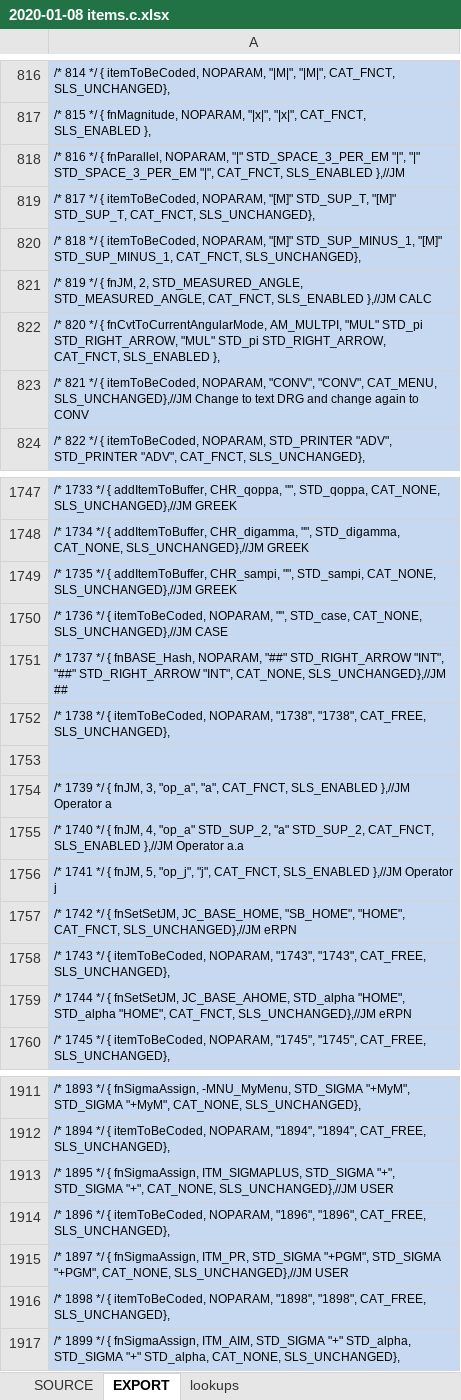
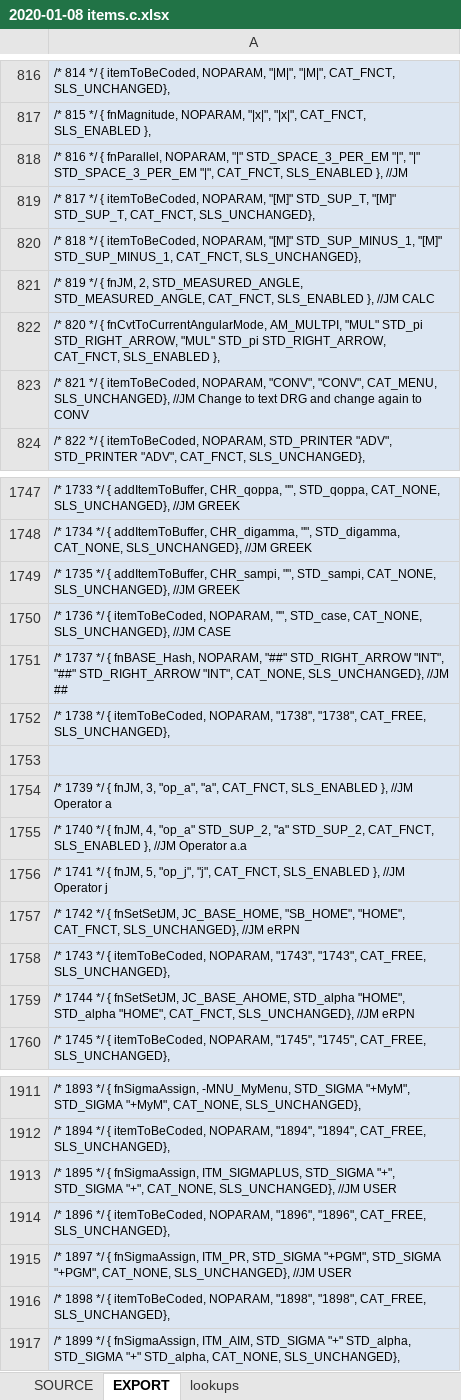
Before and after one commit to semi-simple/C43-mirror, an Excel workbook: src/2020-01-08 items.c.xlsx, sheet EXPORT, drawn as a sheet; only a part is shown, gaps mark what is left out; values as stored, in another font and other column widths than the file's, no borders; the diff covers the shown part only; the diff names each change by its address in the sheet, - before the commit and + after, or states it on an @@ line.

```diff
--- a/src/2020-01-08 items.c.xlsx (sheet EXPORT)
+++ b/src/2020-01-08 items.c.xlsx (sheet EXPORT)
-A818: …CAT_FNCT, SLS_ENABLED },//JM
+A818: …CAT_FNCT, SLS_ENABLED }, //JM
-A821: …CAT_FNCT, SLS_ENABLED },//JM CALC
+A821: …CAT_FNCT, SLS_ENABLED }, //JM CALC
-A823: …"CONV", CAT_MENU, SLS_UNCHANGED},//JM Change to…
+A823: …"CONV", CAT_MENU, SLS_UNCHANGED}, //JM Change to…
-A1747: …STD_qoppa, CAT_NONE, SLS_UNCHANGED},//JM GREEK
+A1747: …STD_qoppa, CAT_NONE, SLS_UNCHANGED}, //JM GREEK
-A1748: …STD_digamma, CAT_NONE, SLS_UNCHANGED},//JM GREEK
+A1748: …STD_digamma, CAT_NONE, SLS_UNCHANGED}, //JM GREEK
-A1749: …STD_sampi, CAT_NONE, SLS_UNCHANGED},//JM GREEK
+A1749: …STD_sampi, CAT_NONE, SLS_UNCHANGED}, //JM GREEK
-A1750: …STD_case, CAT_NONE, SLS_UNCHANGED},//JM CASE
+A1750: …STD_case, CAT_NONE, SLS_UNCHANGED}, //JM CASE
-A1751: …"INT", CAT_NONE, SLS_UNCHANGED},//JM ##
+A1751: …"INT", CAT_NONE, SLS_UNCHANGED}, //JM ##
-A1754: …CAT_FNCT, SLS_ENABLED },//JM Operator a
+A1754: …CAT_FNCT, SLS_ENABLED }, //JM Operator a
-A1755: …CAT_FNCT, SLS_ENABLED },//JM Operator a.a
+A1755: …CAT_FNCT, SLS_ENABLED }, //JM Operator a.a
-A1756: …CAT_FNCT, SLS_ENABLED },//JM Operator j
+A1756: …CAT_FNCT, SLS_ENABLED }, //JM Operator j
-A1757: …"HOME", CAT_FNCT, SLS_UNCHANGED},//JM eRPN
+A1757: …"HOME", CAT_FNCT, SLS_UNCHANGED}, //JM eRPN
-A1759: …"HOME", CAT_FNCT, SLS_UNCHANGED},//JM eRPN
+A1759: …"HOME", CAT_FNCT, SLS_UNCHANGED}, //JM eRPN
-A1913: …"+", CAT_NONE, SLS_UNCHANGED},//JM USER
+A1913: …"+", CAT_NONE, SLS_UNCHANGED}, //JM USER
-A1915: …"+PGM", CAT_NONE, SLS_UNCHANGED},//JM USER
+A1915: …"+PGM", CAT_NONE, SLS_UNCHANGED}, //JM USER
```
Also changed, not shown: other rows of this sheet, sheet SOURCE, formulas that keep their value, 2 other files.
